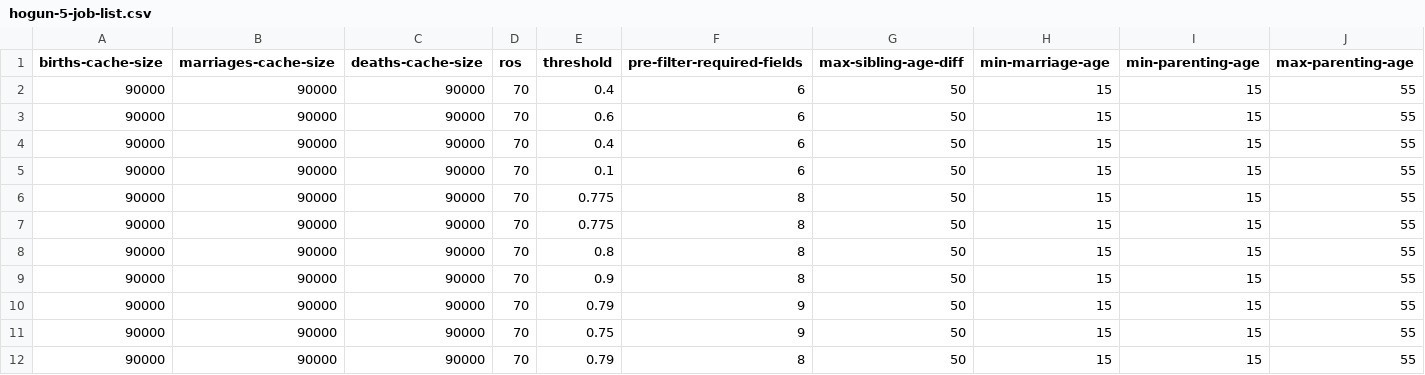
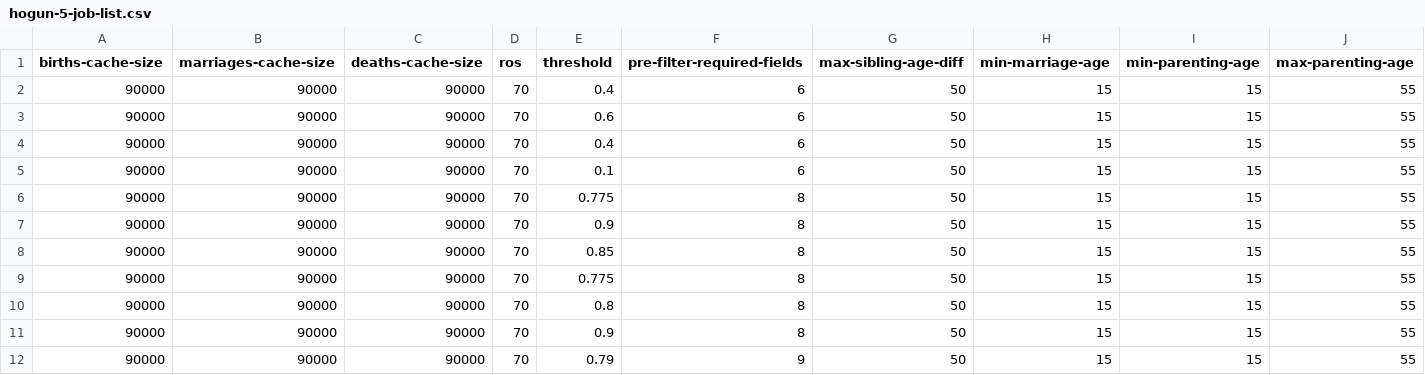
Before and after one commit to stacs-srg/population-linkage, a CSV file: cluster-runs/jobQ/split/hogun-5-job-list.csv, drawn as a sheet; only a part is shown; the shorter side is filled out with more unchanged rows; rows hold the shown columns only; the diff names each change by its address in the sheet, - before the commit and + after, or states it on an @@ line.

```diff
--- a/cluster-runs/jobQ/split/hogun-5-job-list.csv
+++ b/cluster-runs/jobQ/split/hogun-5-job-list.csv
+row 7: 90000 | 90000 | 90000 | 70 | 0.9 | 8 | 50 | 15 | 15 | 55
+row 8: 90000 | 90000 | 90000 | 70 | 0.85 | 8 | 50 | 15 | 15 | 55
```
Also changed, not shown: cluster-runs/jobQ/split/sif-3-job-list.csv, cluster-runs/jobQ/split/sif-7-job-list.csv, 2 other files.
